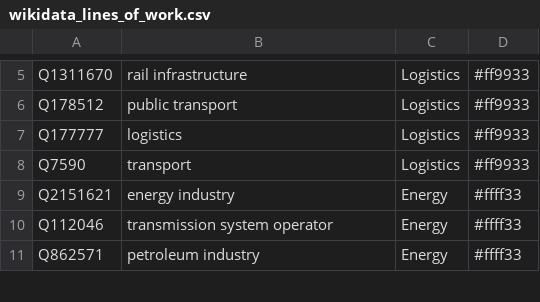
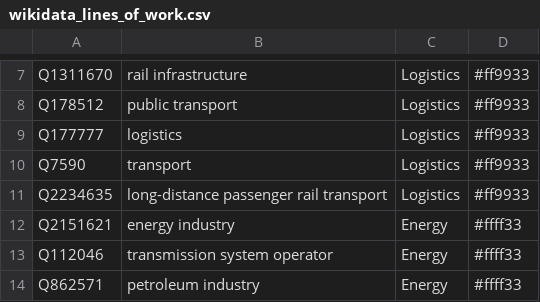
Before and after one commit to Danysan1/osm-wikidata-map-framework, a CSV file: front-end/public/csv/wikidata_lines_of_work.csv, drawn as a sheet; only a part is shown, gaps mark what is left out; the diff covers the shown part only; the diff names each change by its address in the sheet, - before the commit and + after, or states it on an @@ line.

```diff
--- a/front-end/public/csv/wikidata_lines_of_work.csv
+++ b/front-end/public/csv/wikidata_lines_of_work.csv
+row 11: Q2234635 | long-distance passenger rail transport | Logistics | #ff9933
```
Also changed, not shown: 14 added rows elsewhere in this file, front-end/public/csv/wikidata_types.csv, 1 other file.
